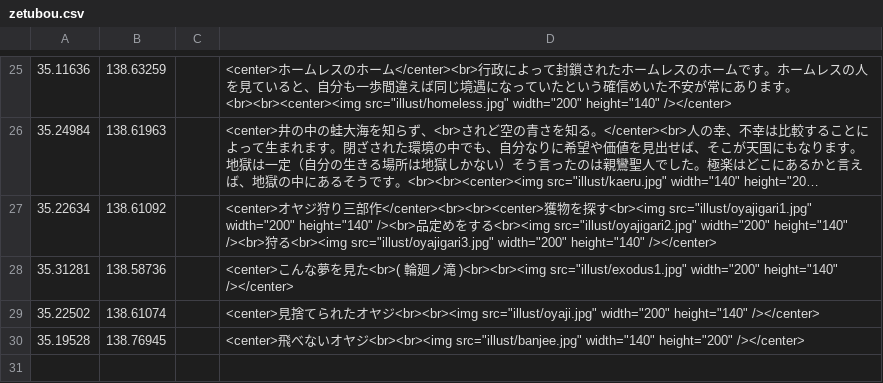
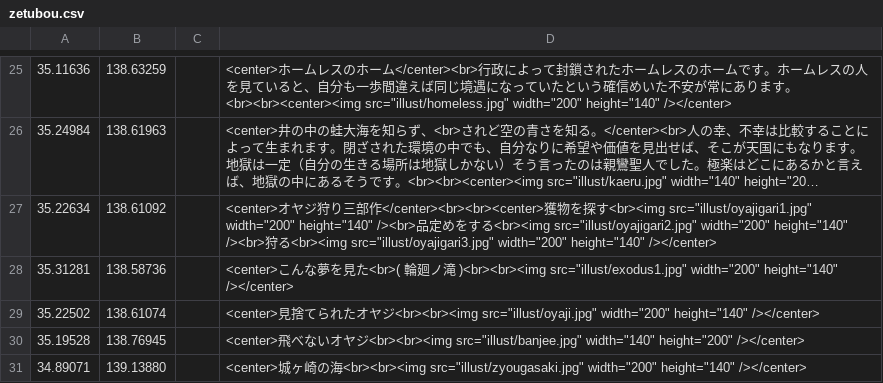
Before and after one commit to shibakin507/darkside, a CSV file: data/zetubou.csv, drawn as a sheet; only a part is shown, gaps mark what is left out; long unchanged cells end in ….

Commit message:
Update zetubou.csv

```diff
--- a/data/zetubou.csv
+++ b/data/zetubou.csv
@@ -30 +30,2 @@
 35.19528,138.76945,,<center>飛べないオヤジ<br><br><img src="illust/banjee.jpg" width="140" height="200" /></center>
+34.89071,139.13880,,<center>城ヶ崎の海<br><br><img src="illust/zyougasaki.jpg" width="200" height="140" /></center>
```
